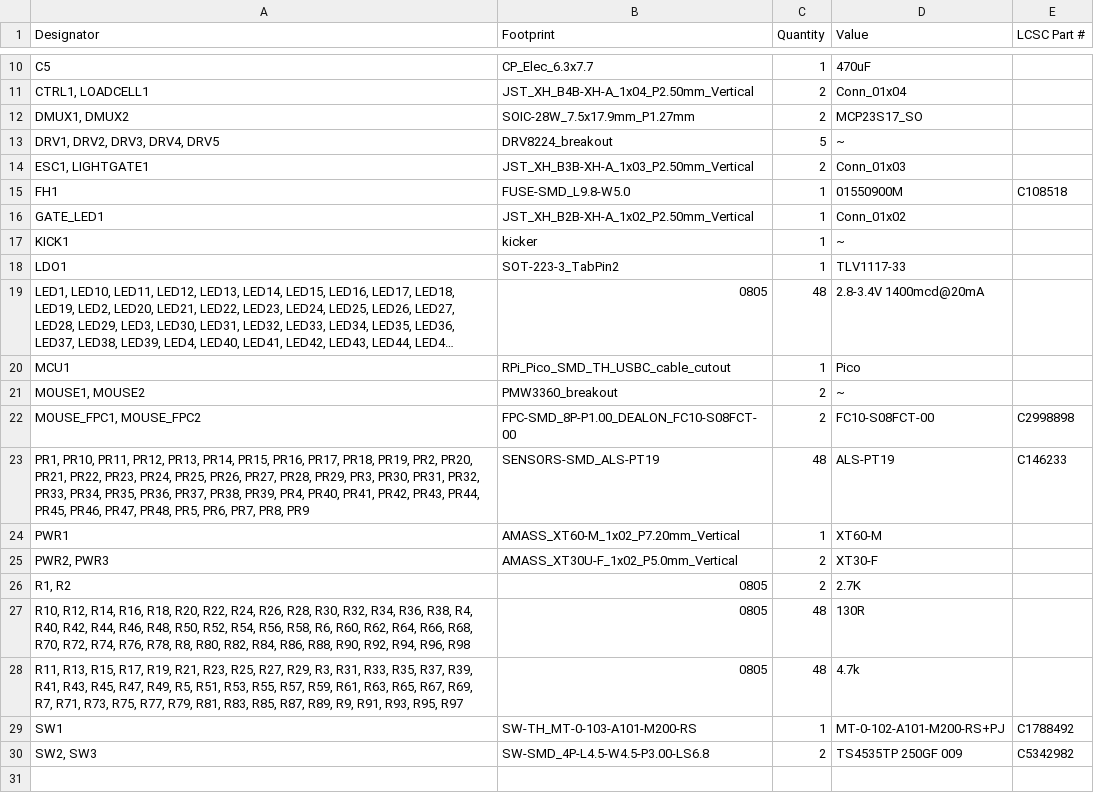
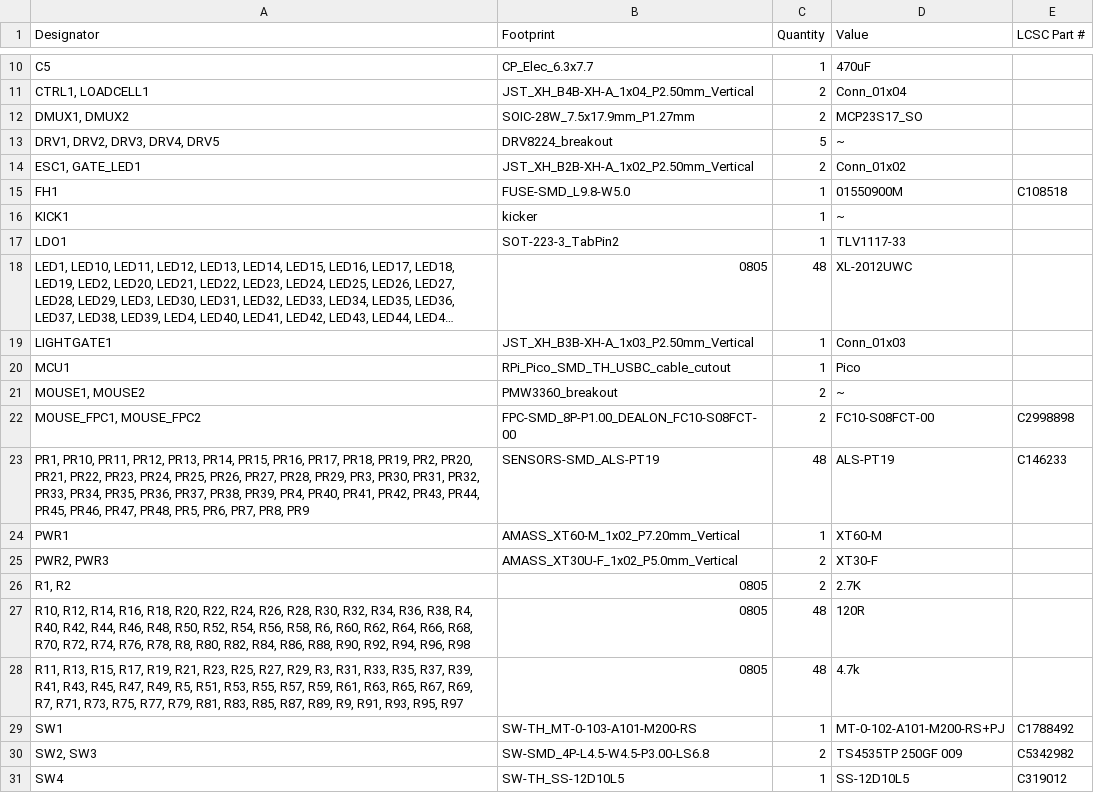
Before and after one commit to Froggy111/RBC-soccer-2025, a CSV file: hardware/bottom-plate/pcb/production/bom.csv, drawn as a sheet; only a part is shown, gaps mark what is left out; long unchanged cells end in …; removed rows and columns are numbered as before the commit, all else as after; the diff names each change by its address in the sheet, - before the commit and + after, or states it on an @@ line.

```diff
--- a/hardware/bottom-plate/pcb/production/bom.csv
+++ b/hardware/bottom-plate/pcb/production/bom.csv
-A14 (Designator): ESC1, LIGHTGATE1
+A14 (Designator): ESC1, GATE_LED1
-B14 (Footprint): JST_XH_B3B-XH-A_1x03_P2.50mm_Vertical
+B14 (Footprint): JST_XH_B2B-XH-A_1x02_P2.50mm_Vertical
-D14 (Value): Conn_01x03
+D14 (Value): Conn_01x02
-row 16: GATE_LED1 | JST_XH_B2B-XH-A_1x02_P2.50mm_Vertical | 1 | Conn_01x02
-D18 (Value): 2.8-3.4V 1400mcd@20mA
+D18 (Value): XL-2012UWC
+row 19: LIGHTGATE1 | JST_XH_B3B-XH-A_1x03_P2.50mm_Vertical | 1 | Conn_01x03
-D27 (Value): 130R
+D27 (Value): 120R
+row 31: SW4 | SW-TH_SS-12D10L5 | 1 | SS-12D10L5 | C319012
```
Also changed, not shown: hardware/bottom-plate/pcb/production/designators.csv, hardware/bottom-plate/pcb/production/positions.csv, 6 other files.
